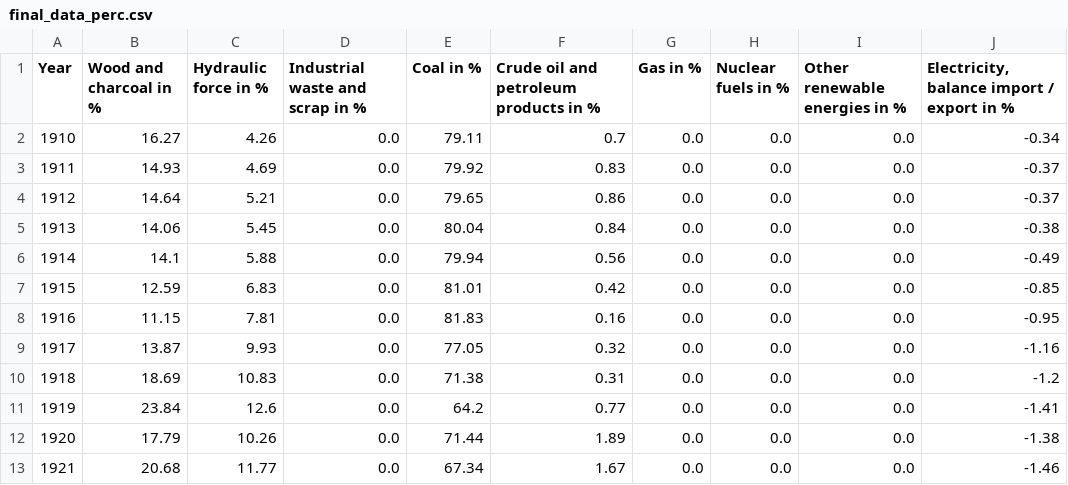
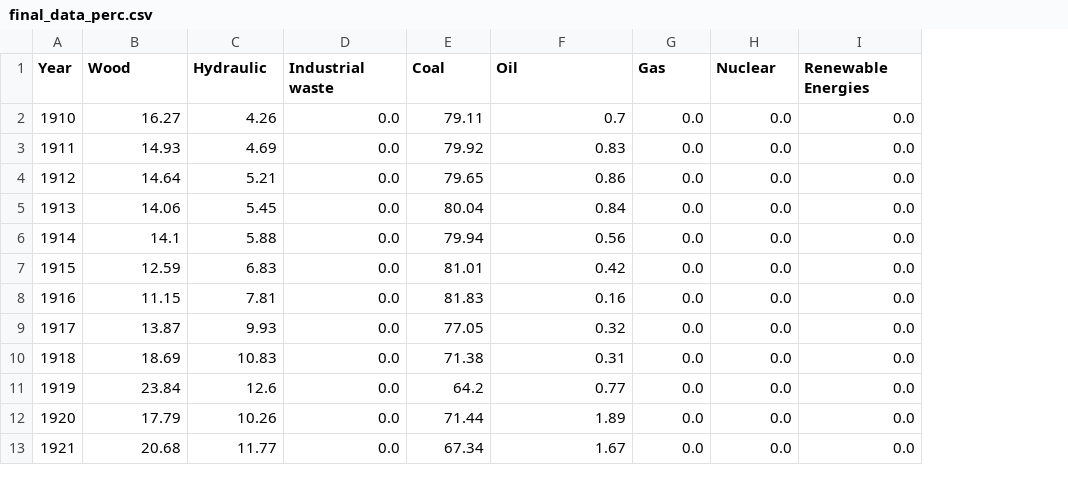
Before and after one commit to IsaacLeimgruber/ADA_labs_repo, a CSV file: Project/Data/final_data_perc.csv, drawn as a sheet; only a part is shown; the diff names each change by its address in the sheet, - before the commit and + after, or states it on an @@ line.

```diff
--- a/Project/Data/final_data_perc.csv
+++ b/Project/Data/final_data_perc.csv
-column J, rows 1-13: Electricity, balance import / export in % | -0.34 | -0.37 | -0.37 | -0.38 | -0.49 | -0.85 | -0.95 | -1.16 | -1.2 | -1.41 | -1.38 | -1.46
-B1: Wood and charcoal in %
+B1: Wood
-C1: Hydraulic force in %
+C1: Hydraulic
-D1: Industrial waste and scrap in %
+D1: Industrial waste
-E1: Coal in %
+E1: Coal
-F1: Crude oil and petroleum products in %
+F1: Oil
-G1: Gas in %
+G1: Gas
-H1: Nuclear fuels in %
+H1: Nuclear
-I1: Other renewable energies in %
+I1: Renewable Energies
```
Also changed, not shown: Project/Data/final_data_tj.csv, 4 other files.
